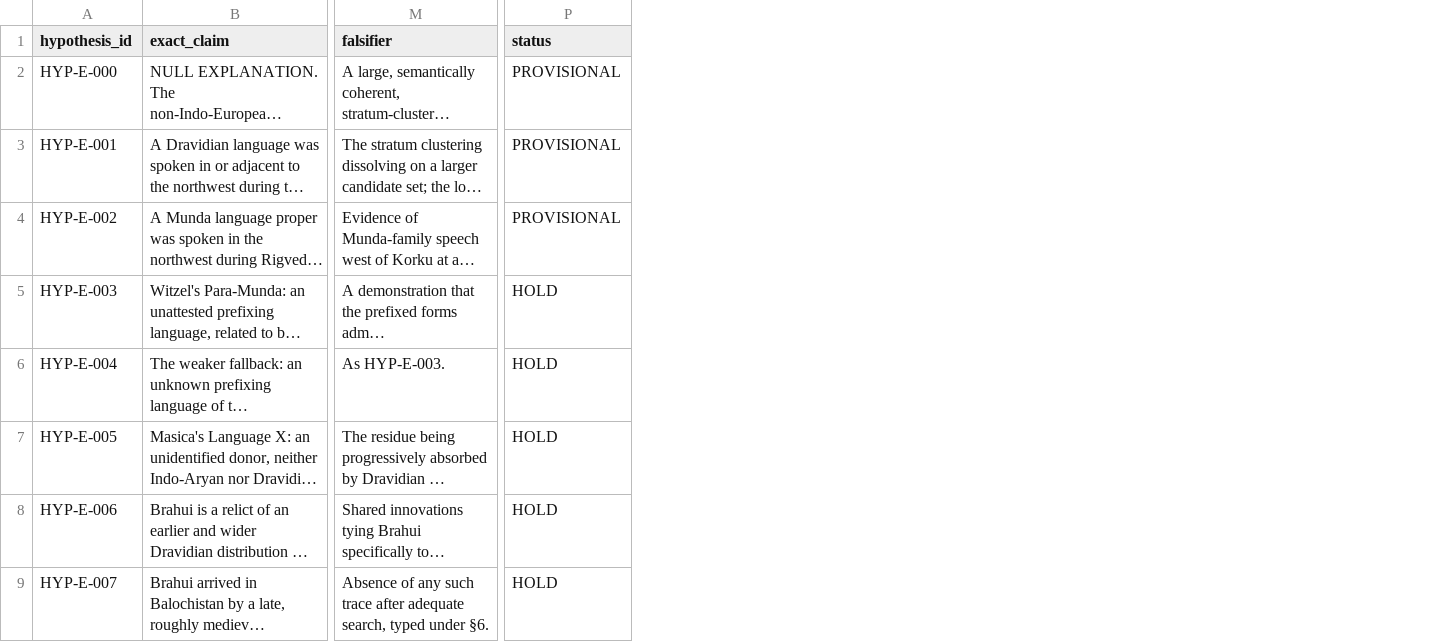
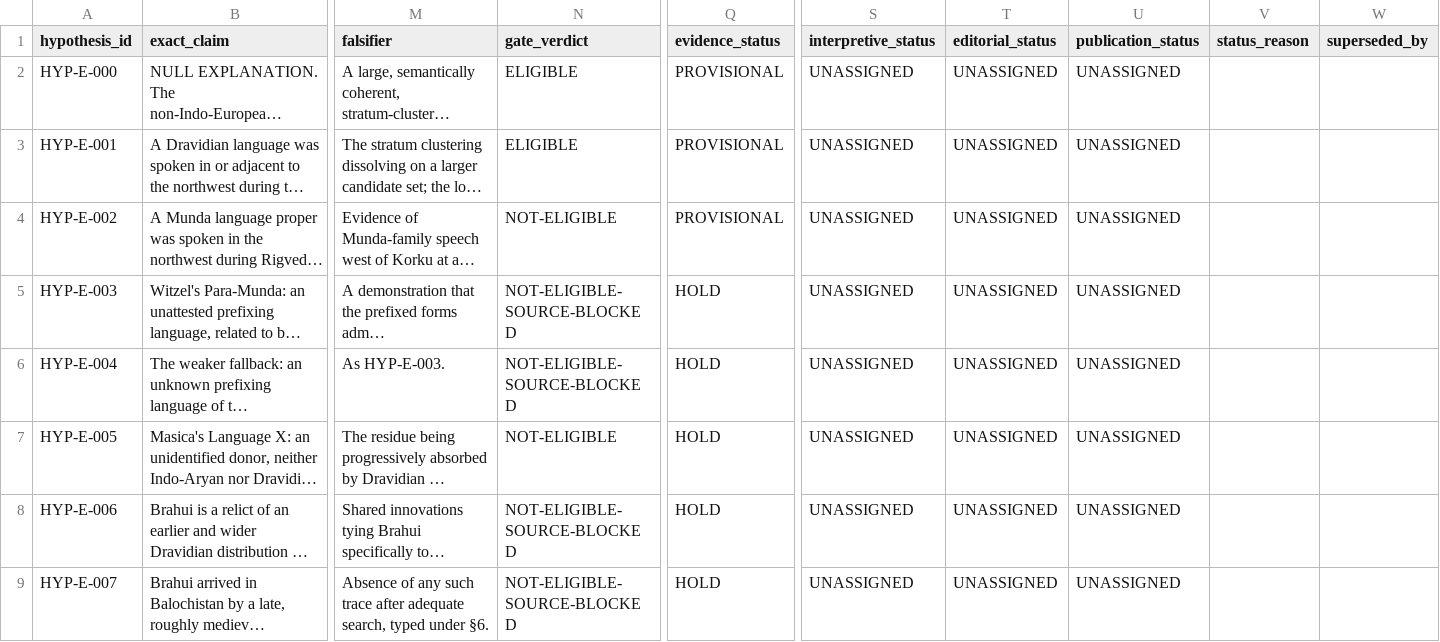
Before and after one commit to melakeela/research, a CSV file: 03-REGISTERS/HYPOTHESIS-ELIGIBILITY.csv, drawn as a sheet; only a part is shown, gaps mark what is left out; long unchanged cells end in …; addresses are those after the commit; the diff names each change by its address in the sheet, - before the commit and + after, or states it on an @@ line.

```diff
--- a/03-REGISTERS/HYPOTHESIS-ELIGIBILITY.csv
+++ b/03-REGISTERS/HYPOTHESIS-ELIGIBILITY.csv
+column N (gate_verdict), rows 2-9: ELIGIBLE | ELIGIBLE | NOT-ELIGIBLE | NOT-ELIGIBLE-SOURCE-BLOCKED | NOT-ELIGIBLE-SOURCE-BLOCKED | NOT-ELIGIBLE | NOT-ELIGIBLE-SOURCE-BLOCKED | NOT-ELIGIBLE-SOURCE-BLOCKED
+column S (interpretive_status), rows 2-9: all UNASSIGNED
+column T (editorial_status), rows 2-9: all UNASSIGNED
+column U (publication_status), rows 2-9: all UNASSIGNED
+column V (status_reason), empty
+column W (superseded_by), empty
-Q1: status
+Q1: evidence_status
```
Also changed, not shown: 03-REGISTERS/domain-e-claims.csv, 03-REGISTERS/domain-e-hypothesis-eligibility.csv, 12 other files.
